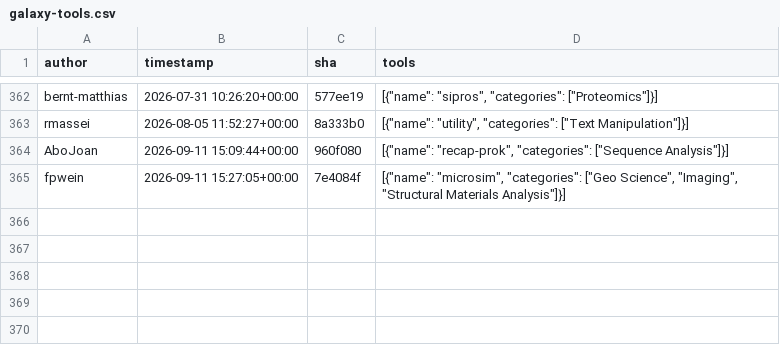
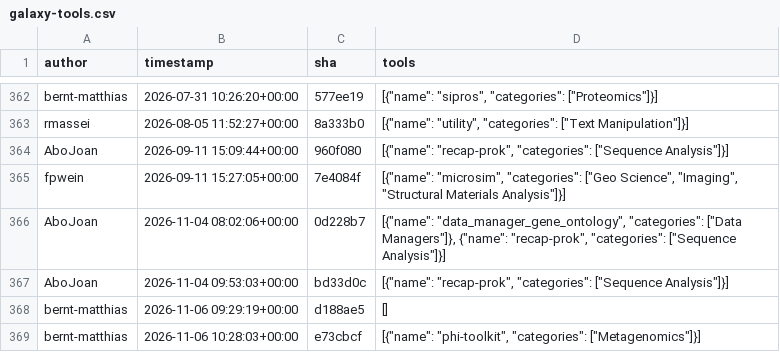
Before and after one commit to kostrykin/galaxy-community-activities, a CSV file: cache/repositories/Helmholtz-UFZ/galaxy-tools.csv, drawn as a sheet; only a part is shown, gaps mark what is left out; the diff names each change by its address in the sheet, - before the commit and + after, or states it on an @@ line.

```diff
--- a/cache/repositories/Helmholtz-UFZ/galaxy-tools.csv
+++ b/cache/repositories/Helmholtz-UFZ/galaxy-tools.csv
+row 366: AboJoan | 2026-11-04 08:02:06+00:00 | 0d228b7 | [{"name": "data_manager_gene_ontology", "categories": ["Data Managers"]}, {"name": "recap-prok", "categories": ["Sequence Analysis"]}]
+row 367: AboJoan | 2026-11-04 09:53:03+00:00 | bd33d0c | [{"name": "recap-prok", "categories": ["Sequence Analysis"]}]
+row 368: bernt-matthias | 2026-11-06 09:29:19+00:00 | d188ae5 | []
+row 369: bernt-matthias | 2026-11-06 10:28:03+00:00 | e73cbcf | [{"name": "phi-toolkit", "categories": ["Metagenomics"]}]
```
Also changed, not shown: cache/avatars.csv, cache/repositories/bgruening/galaxytools.csv, 7 other files.
